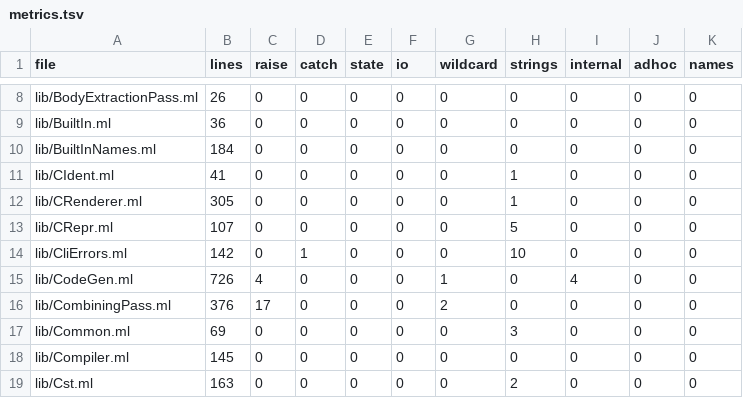
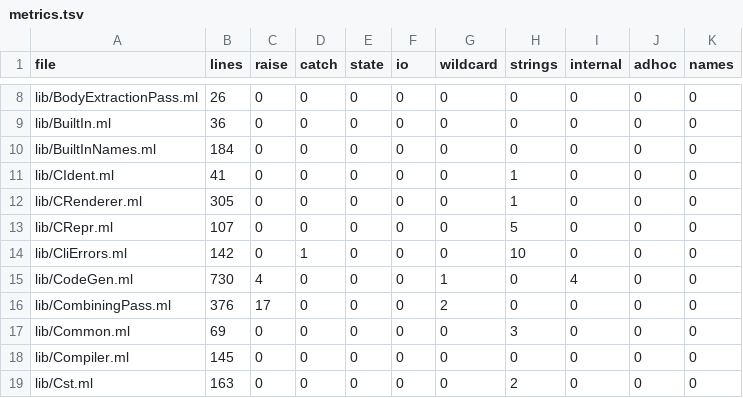
Before and after one commit to seiei-sogen/zustral, a TSV file: tools/refactoring/expected/metrics.tsv, drawn as a sheet; only a part is shown, gaps mark what is left out.

```diff
--- a/tools/refactoring/expected/metrics.tsv
+++ b/tools/refactoring/expected/metrics.tsv
@@ -14,3 +14,3 @@ lib/CRepr.ml	107	0	0	0	0	0	5	0	0	0
 lib/CliErrors.ml	142	0	1	0	0	0	10	0	0	0
-lib/CodeGen.ml	726	4	0	0	0	1	0	4	0	0
+lib/CodeGen.ml	730	4	0	0	0	1	0	4	0	0
 lib/CombiningPass.ml	376	17	0	0	0	2	0	0	0	0
```
Also changed, not shown: 3 other files.
